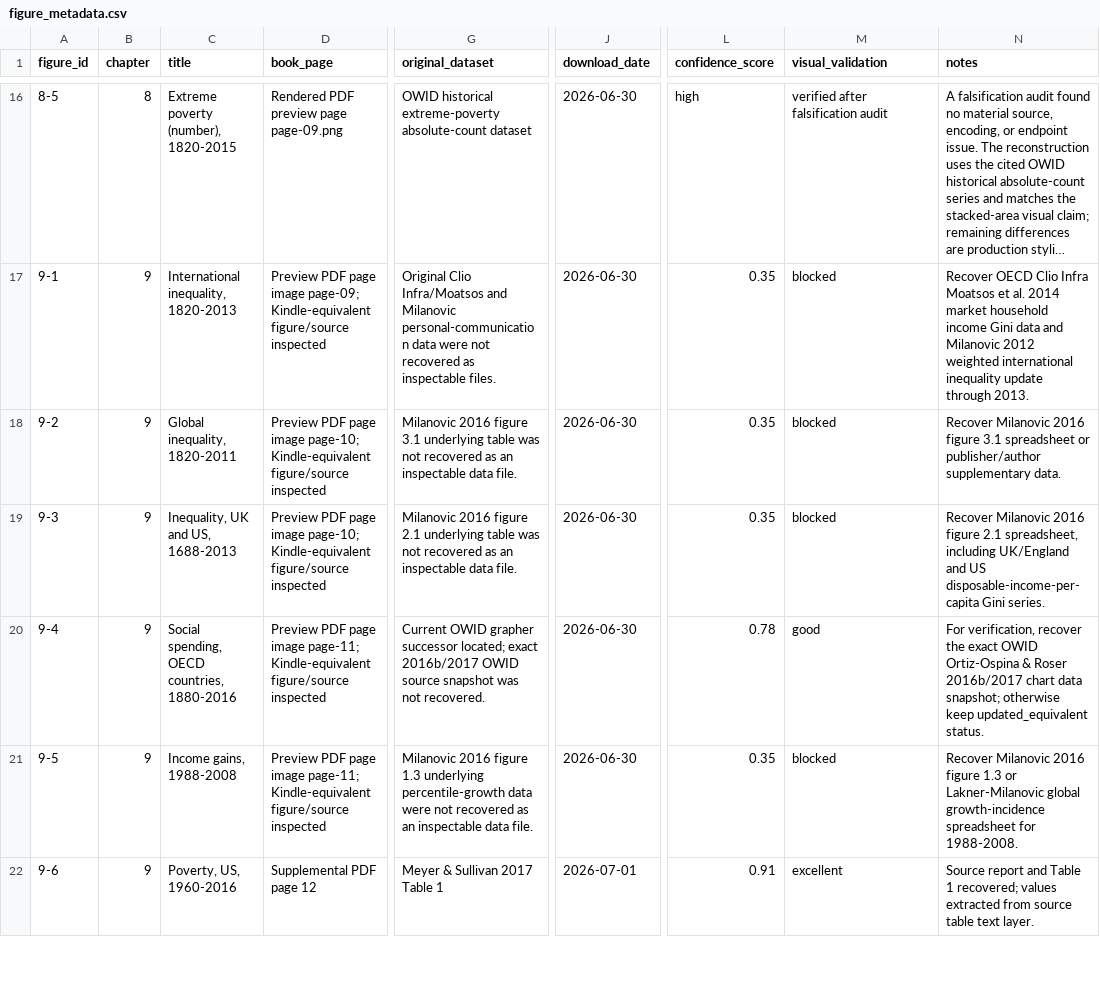
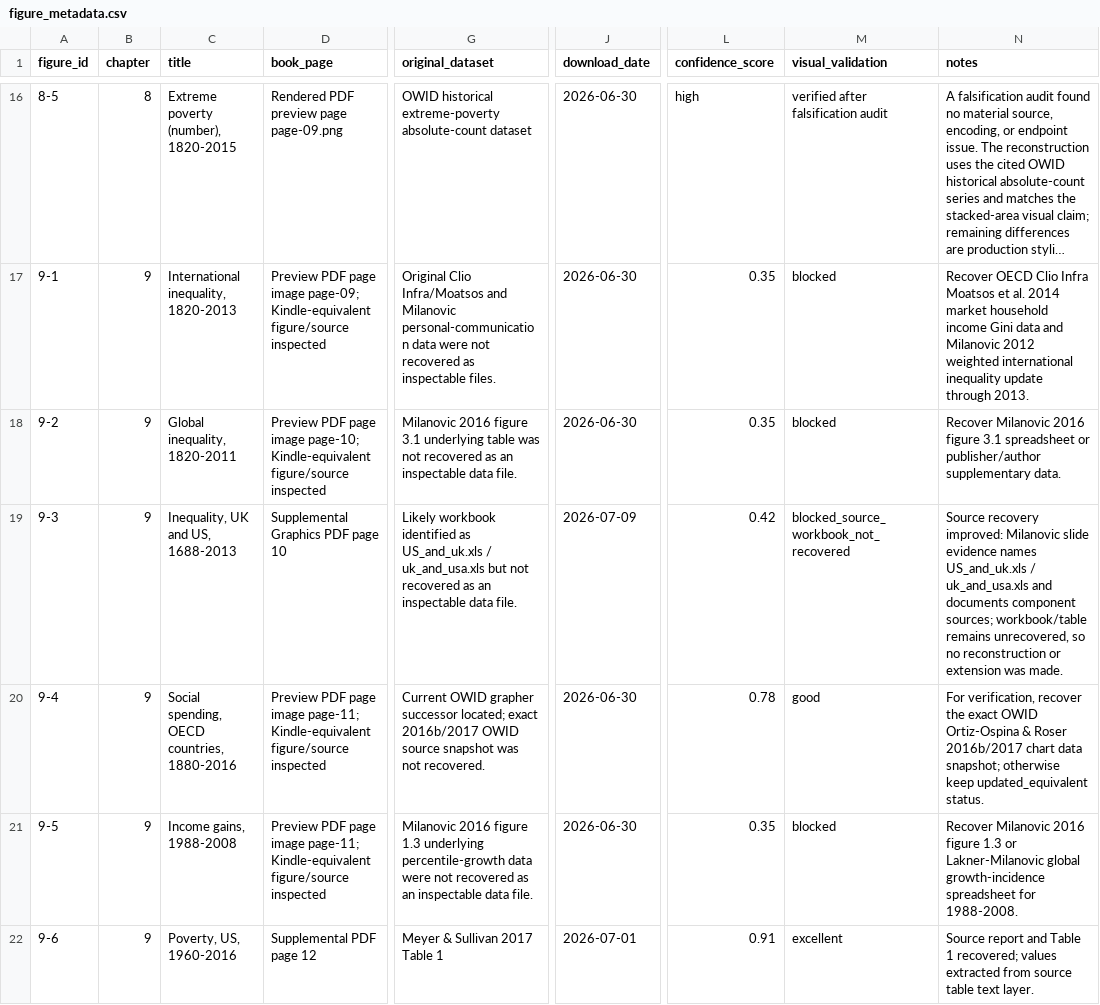
Before and after one commit to J-Chamberlain/pinker_charts, a CSV file: data/metadata/figure_metadata.csv, drawn as a sheet; only a part is shown, gaps mark what is left out; long unchanged cells end in …; the diff names each change by its address in the sheet, - before the commit and + after, or states it on an @@ line.

Commit message:
Document Figure 9-3 source recovery blocker

```diff
--- a/data/metadata/figure_metadata.csv
+++ b/data/metadata/figure_metadata.csv
-D19 (book_page): Preview PDF page image page-10; Kindle-equivalent figure/source inspected
+D19 (book_page): Supplemental Graphics PDF page 10
-G19 (original_dataset): Milanovic 2016 figure 2.1 underlying table was not recovered…
+G19 (original_dataset): Likely workbook identified as US_and_uk.xls / uk_and_usa.xls but not recovered…
-J19 (download_date): 2026-06-30
+J19 (download_date): 2026-07-09
-L19 (confidence_score): 0.35
+L19 (confidence_score): 0.42
-M19 (visual_validation): blocked
+M19 (visual_validation): blocked_source_workbook_not_recovered
-N19 (notes): Recover Milanovic 2016 figure 2.1 spreadsheet, including UK/England and US disposable-income-per-capita Gini series.
+N19 (notes): Source recovery improved: Milanovic slide evidence names US_and_uk.xls / uk_and_usa.xls and documents component sources; workbook/table remains unrecovered, so no reconstruction or extension was made.
```
Also changed, not shown: 24 other files.
